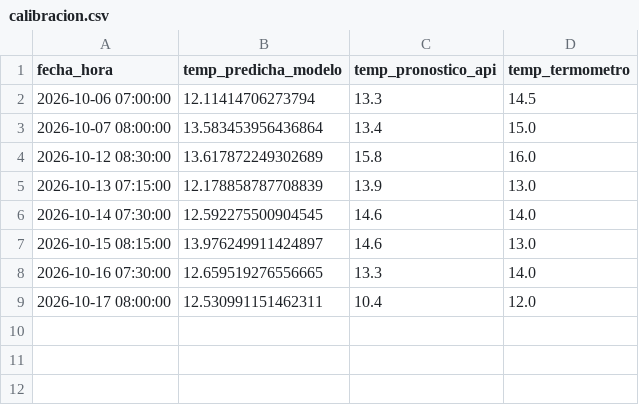
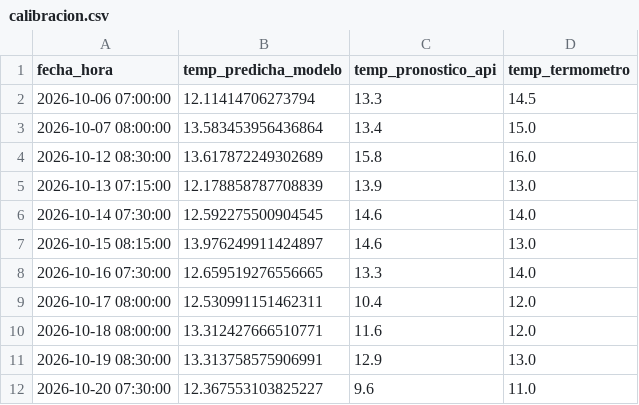
Before and after one commit to Gad-gg-23/Temperatura, a CSV file: calibracion.csv, drawn as a sheet; the diff names each change by its address in the sheet, - before the commit and + after, or states it on an @@ line.

```diff
--- a/calibracion.csv
+++ b/calibracion.csv
+row 10: 2026-10-18 08:00:00 | 13.312427666510771 | 11.6 | 12.0
+row 11: 2026-10-19 08:30:00 | 13.313758575906991 | 12.9 | 13.0
+row 12: 2026-10-20 07:30:00 | 12.367553103825227 | 9.6 | 11.0
```
Also changed, not shown: 2 other files.
